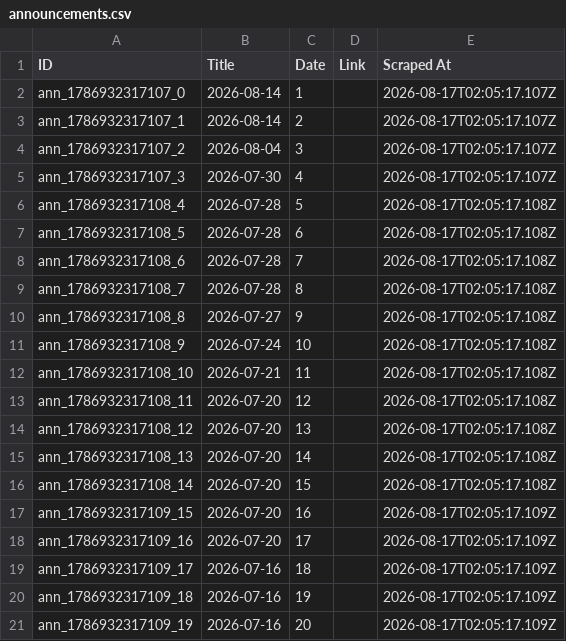
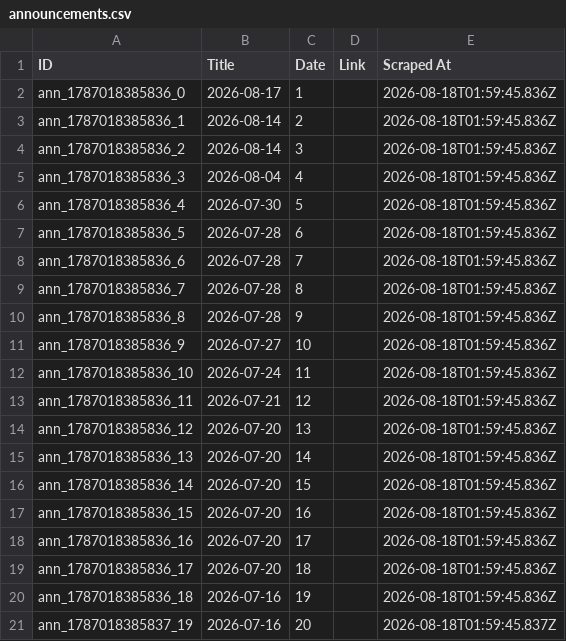
Before and after one commit to prometheus5863/form-g-aarsh, a CSV file: data/announcements.csv, drawn as a sheet.

```diff
--- a/data/announcements.csv
+++ b/data/announcements.csv
@@ -1,21 +1,21 @@
 ID,Title,Date,Link,Scraped At
-ann_1786932317107_0,2026-08-14,1,,2026-08-17T02:05:17.107Z
-ann_1786932317107_1,2026-08-14,2,,2026-08-17T02:05:17.107Z
-ann_1786932317107_2,2026-08-04,3,,2026-08-17T02:05:17.107Z
-ann_1786932317107_3,2026-07-30,4,,2026-08-17T02:05:17.107Z
-ann_1786932317108_4,2026-07-28,5,,2026-08-17T02:05:17.108Z
-ann_1786932317108_5,2026-07-28,6,,2026-08-17T02:05:17.108Z
-ann_1786932317108_6,2026-07-28,7,,2026-08-17T02:05:17.108Z
-ann_1786932317108_7,2026-07-28,8,,2026-08-17T02:05:17.108Z
-ann_1786932317108_8,2026-07-27,9,,2026-08-17T02:05:17.108Z
-ann_1786932317108_9,2026-07-24,10,,2026-08-17T02:05:17.108Z
-ann_1786932317108_10,2026-07-21,11,,2026-08-17T02:05:17.108Z
-ann_1786932317108_11,2026-07-20,12,,2026-08-17T02:05:17.108Z
-ann_1786932317108_12,2026-07-20,13,,2026-08-17T02:05:17.108Z
-ann_1786932317108_13,2026-07-20,14,,2026-08-17T02:05:17.108Z
-ann_1786932317108_14,2026-07-20,15,,2026-08-17T02:05:17.108Z
-ann_1786932317109_15,2026-07-20,16,,2026-08-17T02:05:17.109Z
-ann_1786932317109_16,2026-07-20,17,,2026-08-17T02:05:17.109Z
-ann_1786932317109_17,2026-07-16,18,,2026-08-17T02:05:17.109Z
-ann_1786932317109_18,2026-07-16,19,,2026-08-17T02:05:17.109Z
-ann_1786932317109_19,2026-07-16,20,,2026-08-17T02:05:17.109Z
+ann_1787018385836_0,2026-08-17,1,,2026-08-18T01:59:45.836Z
+ann_1787018385836_1,2026-08-14,2,,2026-08-18T01:59:45.836Z
+ann_1787018385836_2,2026-08-14,3,,2026-08-18T01:59:45.836Z
+ann_1787018385836_3,2026-08-04,4,,2026-08-18T01:59:45.836Z
+ann_1787018385836_4,2026-07-30,5,,2026-08-18T01:59:45.836Z
+ann_1787018385836_5,2026-07-28,6,,2026-08-18T01:59:45.836Z
+ann_1787018385836_6,2026-07-28,7,,2026-08-18T01:59:45.836Z
+ann_1787018385836_7,2026-07-28,8,,2026-08-18T01:59:45.836Z
+ann_1787018385836_8,2026-07-28,9,,2026-08-18T01:59:45.836Z
+ann_1787018385836_9,2026-07-27,10,,2026-08-18T01:59:45.836Z
+ann_1787018385836_10,2026-07-24,11,,2026-08-18T01:59:45.836Z
+ann_1787018385836_11,2026-07-21,12,,2026-08-18T01:59:45.836Z
+ann_1787018385836_12,2026-07-20,13,,2026-08-18T01:59:45.836Z
+ann_1787018385836_13,2026-07-20,14,,2026-08-18T01:59:45.836Z
+ann_1787018385836_14,2026-07-20,15,,2026-08-18T01:59:45.836Z
+ann_1787018385836_15,2026-07-20,16,,2026-08-18T01:59:45.836Z
+ann_1787018385836_16,2026-07-20,17,,2026-08-18T01:59:45.836Z
+ann_1787018385836_17,2026-07-20,18,,2026-08-18T01:59:45.836Z
+ann_1787018385836_18,2026-07-16,19,,2026-08-18T01:59:45.836Z
+ann_1787018385837_19,2026-07-16,20,,2026-08-18T01:59:45.837Z
```
Also changed, not shown: data/assignments.csv, data/public_announcements.csv.
